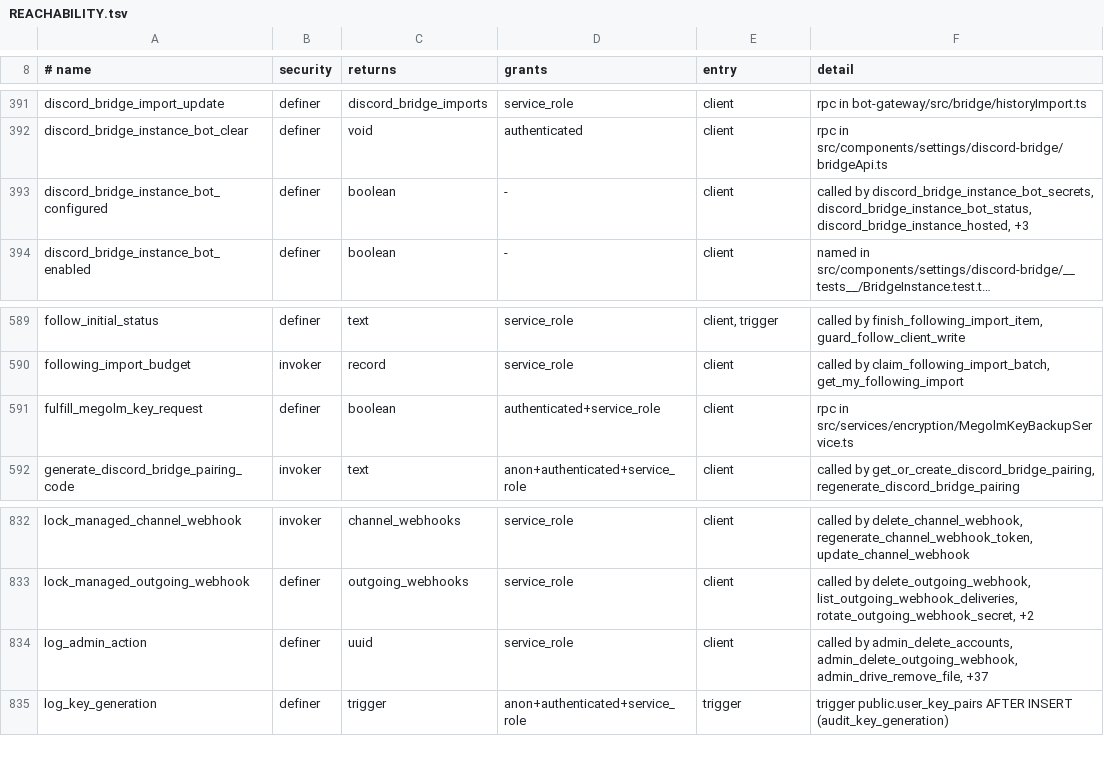
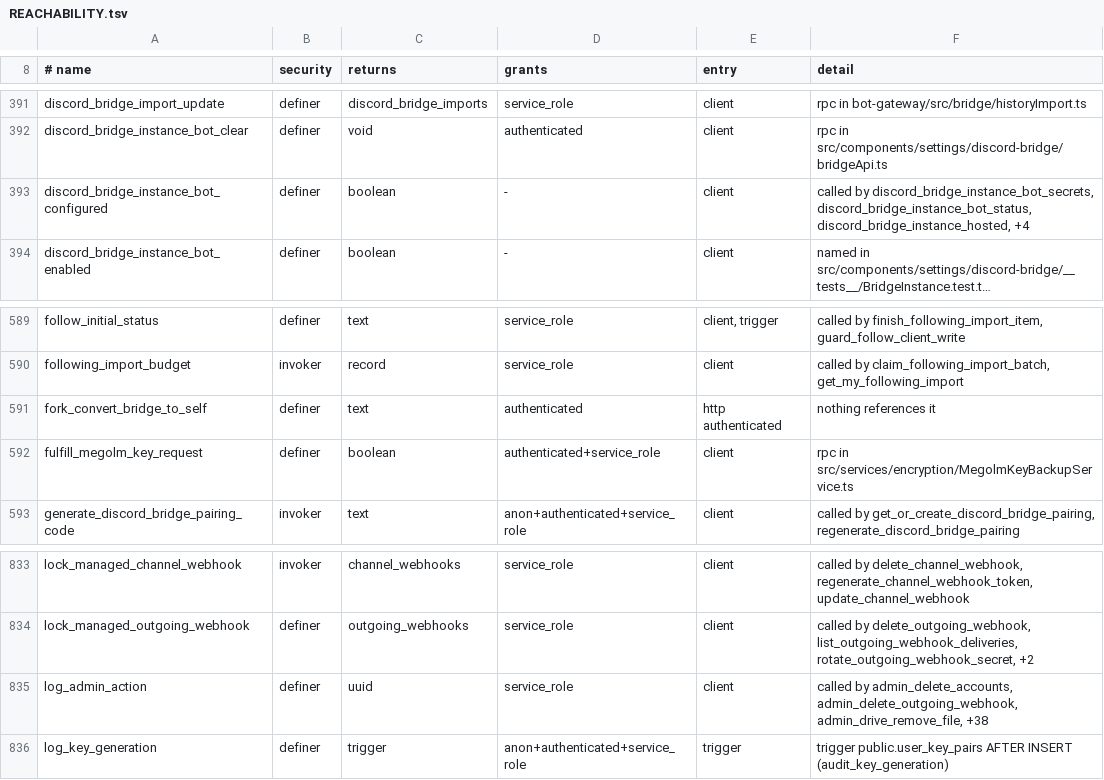
Before and after one commit to WWPOL/brapmony, a TSV file: db_schema/REACHABILITY.tsv, drawn as a sheet; only a part is shown, gaps mark what is left out; long unchanged cells end in …; addresses are those after the commit; the diff names each change by its address in the sheet, - before the commit and + after, or states it on an @@ line.

```diff
--- a/db_schema/REACHABILITY.tsv
+++ b/db_schema/REACHABILITY.tsv
-F393 (detail): …discord_bridge_instance_bot_status, discord_bridge_instance_hosted, +3
+F393 (detail): …discord_bridge_instance_bot_status, discord_bridge_instance_hosted, +4
+row 591: fork_convert_bridge_to_self | definer | text | authenticated | http authenticated | nothing references it
-F835 (detail): …admin_delete_outgoing_webhook, admin_drive_remove_file, +37
+F835 (detail): …admin_delete_outgoing_webhook, admin_drive_remove_file, +38
```
Also changed, not shown: db_schema/SURFACE.tsv, 3 other files.
